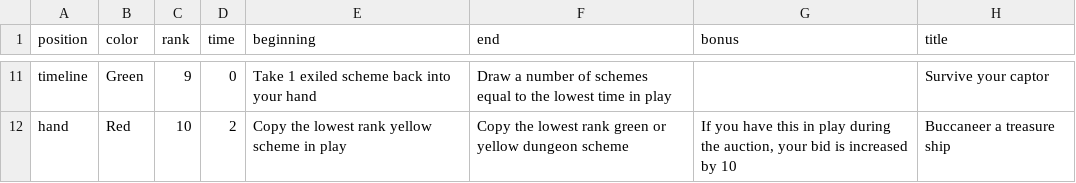
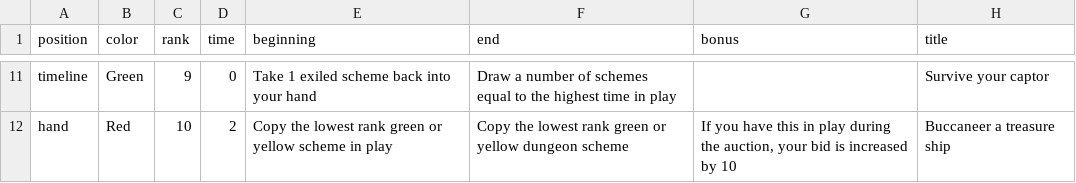
Before and after one commit to davidystephenson/empress, a CSV file: plots.csv, drawn as a sheet; only a part is shown, gaps mark what is left out; the diff covers the shown part only; the diff names each change by its address in the sheet, - before the commit and + after, or states it on an @@ line.

```diff
--- a/plots.csv
+++ b/plots.csv
-F11 (end): …to the lowest time in…
+F11 (end): …to the highest time in…
-E12 (beginning): …lowest rank yellow scheme…
+E12 (beginning): …lowest rank green or yellow scheme…
```
Also changed, not shown: 84 edited cells elsewhere in this file, 2 other files.
